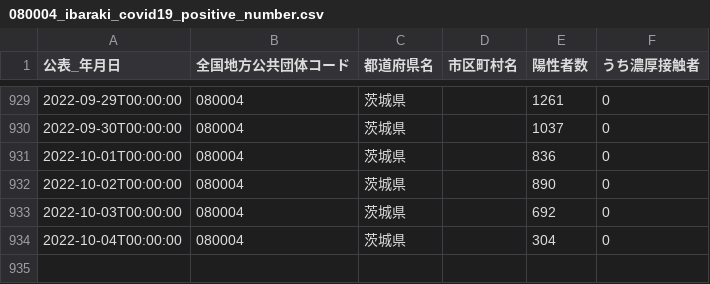
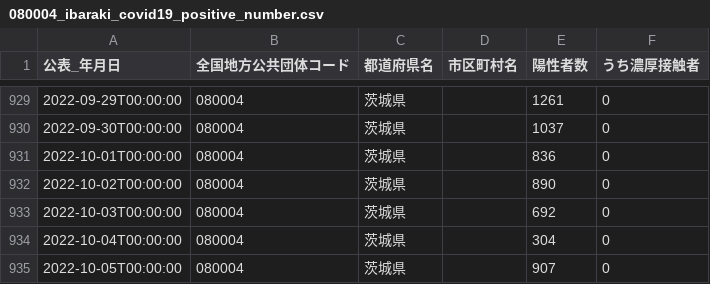
Before and after one commit to a01sa01to/my-website-2, a CSV file: static/opendata/api/raw/covid19_ibaraki/080004_ibaraki_covid19_positive_number.csv, drawn as a sheet; only a part is shown, gaps mark what is left out; the diff names each change by its address in the sheet, - before the commit and + after, or states it on an @@ line.

```diff
--- a/static/opendata/api/raw/covid19_ibaraki/080004_ibaraki_covid19_positive_number.csv
+++ b/static/opendata/api/raw/covid19_ibaraki/080004_ibaraki_covid19_positive_number.csv
+row 935: 2022-10-05T00:00:00 | 080004 | 茨城県 |  | 907 | 0
```
Also changed, not shown: static/opendata/api/raw/covid19_ibaraki/080004_ibaraki_covid19_death_number.csv, 5 other files.
